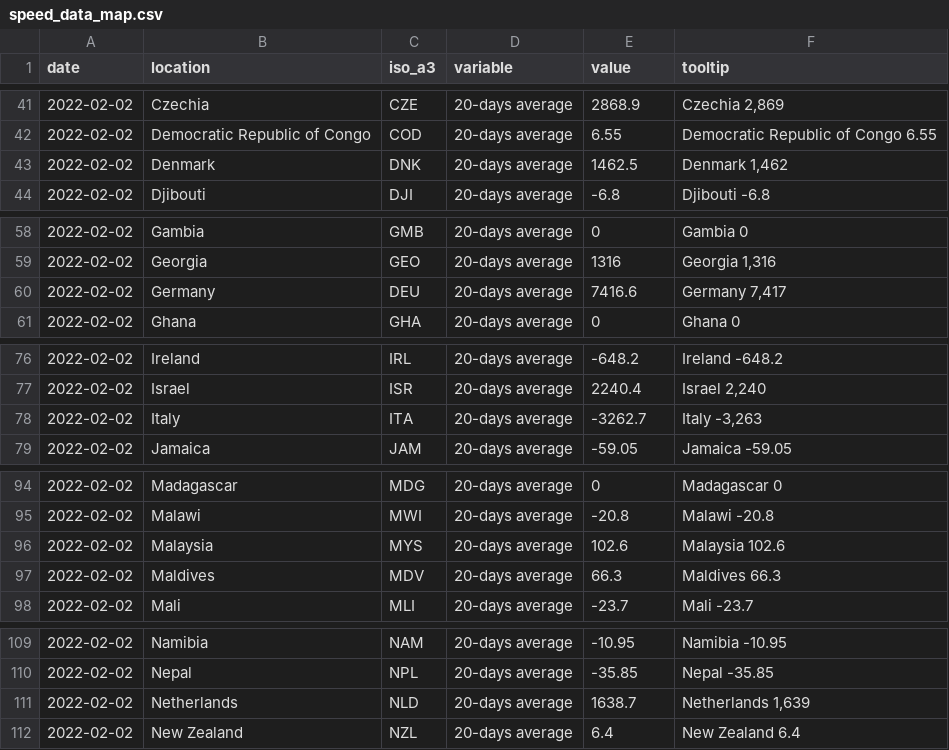
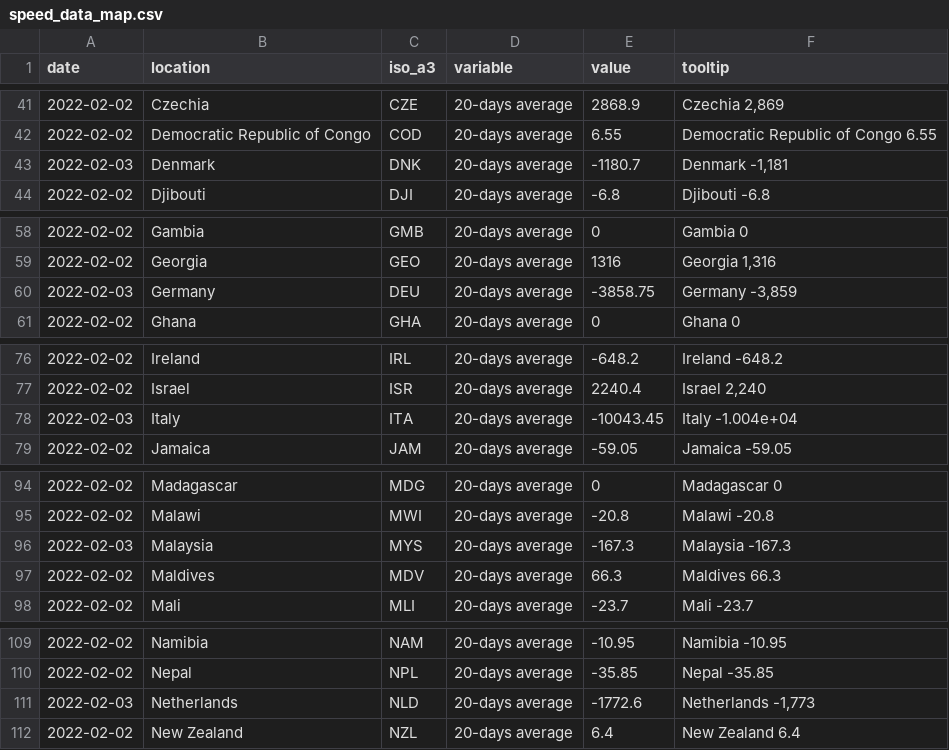
Before and after one commit to pixgarden/scrape-automation, a CSV file: speed_data_map.csv, drawn as a sheet; only a part is shown, gaps mark what is left out; the diff covers the shown part only.

```diff
--- a/speed_data_map.csv
+++ b/speed_data_map.csv
@@ -42,3 +42,3 @@ date,location,iso_a3,variable,value,tooltip
 2022-02-02,Democratic Republic of Congo,COD,20-days average,6.55,Democratic Republic of Congo 6.55
-2022-02-02,Denmark,DNK,20-days average,1462.5,"Denmark 1,462"
+2022-02-03,Denmark,DNK,20-days average,-1180.7,"Denmark -1,181"
 2022-02-02,Djibouti,DJI,20-days average,-6.8,Djibouti -6.8
@@ -59,3 +59,3 @@ date,location,iso_a3,variable,value,tooltip
 2022-02-02,Georgia,GEO,20-days average,1316,"Georgia 1,316"
-2022-02-02,Germany,DEU,20-days average,7416.6,"Germany 7,417"
+2022-02-03,Germany,DEU,20-days average,-3858.75,"Germany -3,859"
 2022-02-02,Ghana,GHA,20-days average,0,Ghana 0
@@ -77,3 +77,3 @@ date,location,iso_a3,variable,value,tooltip
 2022-02-02,Israel,ISR,20-days average,2240.4,"Israel 2,240"
-2022-02-02,Italy,ITA,20-days average,-3262.7,"Italy -3,263"
+2022-02-03,Italy,ITA,20-days average,-10043.45,Italy -1.004e+04
 2022-02-02,Jamaica,JAM,20-days average,-59.05,Jamaica -59.05
@@ -95,3 +95,3 @@ date,location,iso_a3,variable,value,tooltip
 2022-02-02,Malawi,MWI,20-days average,-20.8,Malawi -20.8
-2022-02-02,Malaysia,MYS,20-days average,102.6,Malaysia 102.6
+2022-02-03,Malaysia,MYS,20-days average,-167.3,Malaysia -167.3
 2022-02-02,Maldives,MDV,20-days average,66.3,Maldives 66.3
@@ -110,3 +110,3 @@ date,location,iso_a3,variable,value,tooltip
 2022-02-02,Nepal,NPL,20-days average,-35.85,Nepal -35.85
-2022-02-02,Netherlands,NLD,20-days average,1638.7,"Netherlands 1,639"
+2022-02-03,Netherlands,NLD,20-days average,-1772.6,"Netherlands -1,773"
 2022-02-02,New Zealand,NZL,20-days average,6.4,New Zealand 6.4
```
Also changed, not shown: 24 edited cells elsewhere in this file, new_cases_latest.csv, policy_stringency.csv, 9 other files.
